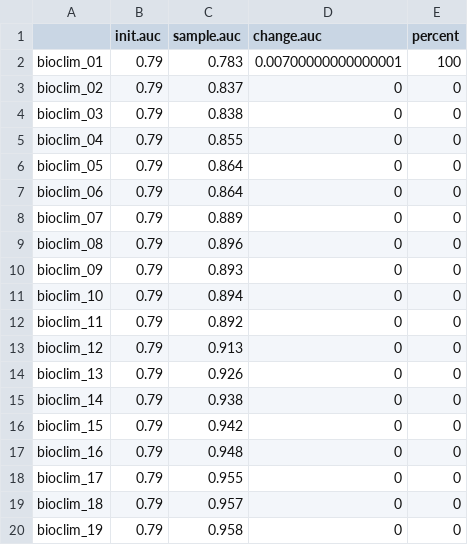
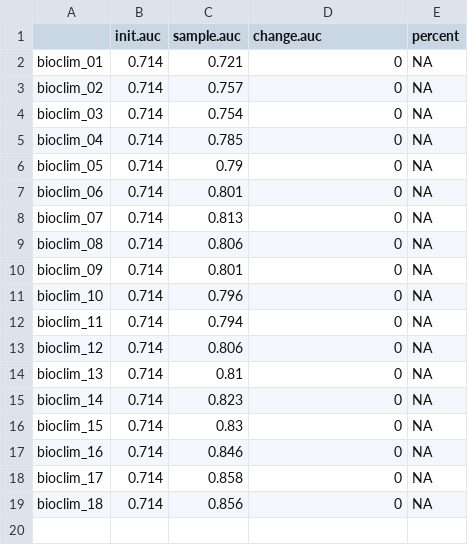
Before and after one commit to BCCVL/modelling_outputs, a CSV file: output_bioclim/maxent_like_VariableImportance.csv, drawn as a sheet.

```diff
--- a/output_bioclim/maxent_like_VariableImportance.csv
+++ b/output_bioclim/maxent_like_VariableImportance.csv
@@ -1,20 +1,19 @@
 "","init.auc","sample.auc","change.auc","percent"
-"bioclim_01",0.79,0.783,0.00700000000000001,100
-"bioclim_02",0.79,0.837,0,0
-"bioclim_03",0.79,0.838,0,0
-"bioclim_04",0.79,0.855,0,0
-"bioclim_05",0.79,0.864,0,0
-"bioclim_06",0.79,0.864,0,0
-"bioclim_07",0.79,0.889,0,0
-"bioclim_08",0.79,0.896,0,0
-"bioclim_09",0.79,0.893,0,0
-"bioclim_10",0.79,0.894,0,0
-"bioclim_11",0.79,0.892,0,0
-"bioclim_12",0.79,0.913,0,0
-"bioclim_13",0.79,0.926,0,0
-"bioclim_14",0.79,0.938,0,0
-"bioclim_15",0.79,0.942,0,0
-"bioclim_16",0.79,0.948,0,0
-"bioclim_17",0.79,0.955,0,0
-"bioclim_18",0.79,0.957,0,0
-"bioclim_19",0.79,0.958,0,0
+"bioclim_01",0.714,0.721,0,NA
+"bioclim_02",0.714,0.757,0,NA
+"bioclim_03",0.714,0.754,0,NA
+"bioclim_04",0.714,0.785,0,NA
+"bioclim_05",0.714,0.79,0,NA
+"bioclim_06",0.714,0.801,0,NA
+"bioclim_07",0.714,0.813,0,NA
+"bioclim_08",0.714,0.806,0,NA
+"bioclim_09",0.714,0.801,0,NA
+"bioclim_10",0.714,0.796,0,NA
+"bioclim_11",0.714,0.794,0,NA
+"bioclim_12",0.714,0.806,0,NA
+"bioclim_13",0.714,0.81,0,NA
+"bioclim_14",0.714,0.823,0,NA
+"bioclim_15",0.714,0.83,0,NA
+"bioclim_16",0.714,0.846,0,NA
+"bioclim_17",0.714,0.858,0,NA
+"bioclim_18",0.714,0.856,0,NA
```
Also changed, not shown: output_bioclim/biomod2_like_VariableImportance.csv, output_bioclim/combined.modelEvaluation.csv, 56 other files.
